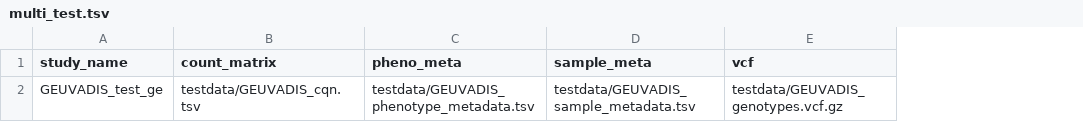
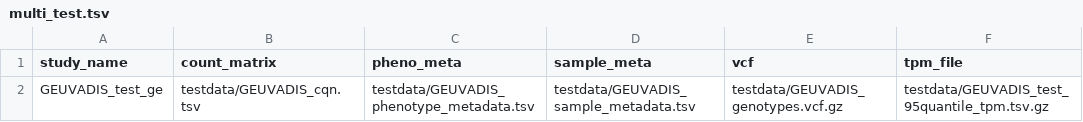
Before and after one commit to kerimoff/qtlmap, a TSV file: multi_test.tsv, drawn as a sheet; the diff names each change by its address in the sheet, - before the commit and + after, or states it on an @@ line.

```diff
--- a/multi_test.tsv
+++ b/multi_test.tsv
+column F (tpm_file), row 2: testdata/GEUVADIS_test_95quantile_tpm.tsv.gz
```
Also changed, not shown: 3 other files.
